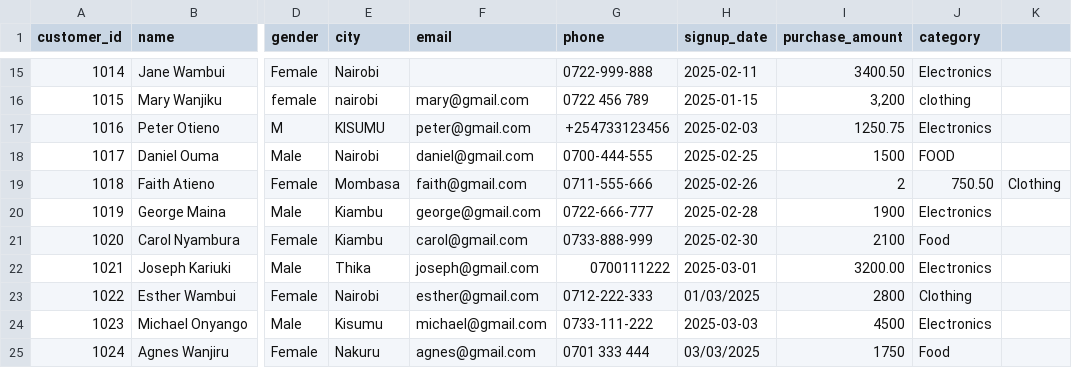
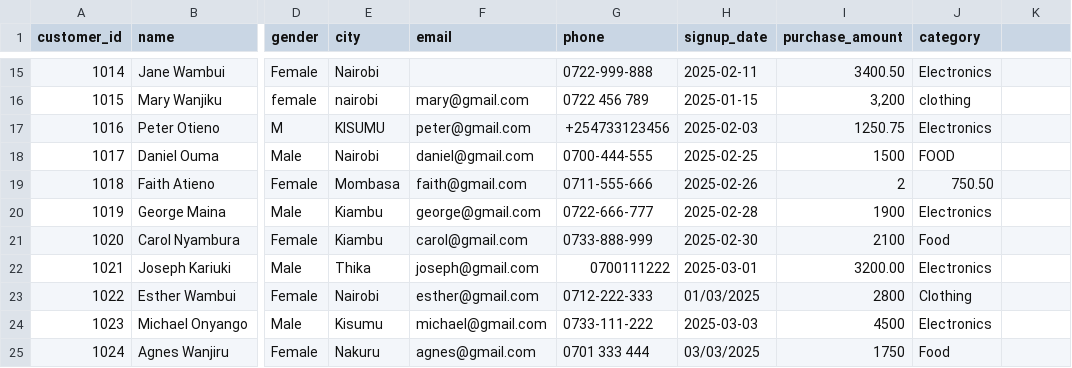
Before and after one commit to PERY015/Pandas_Tutorial, a CSV file: datasets/dirty.csv (was datasets /dirty.csv), drawn as a sheet; only a part is shown, gaps mark what is left out; the diff names each change by its address in the sheet, - before the commit and + after, or states it on an @@ line.

```diff
--- a/datasets /dirty.csv
+++ b/datasets/dirty.csv
-K19: Clothing
+K19: (empty)
```
Also changed, not shown: 1 other file.
